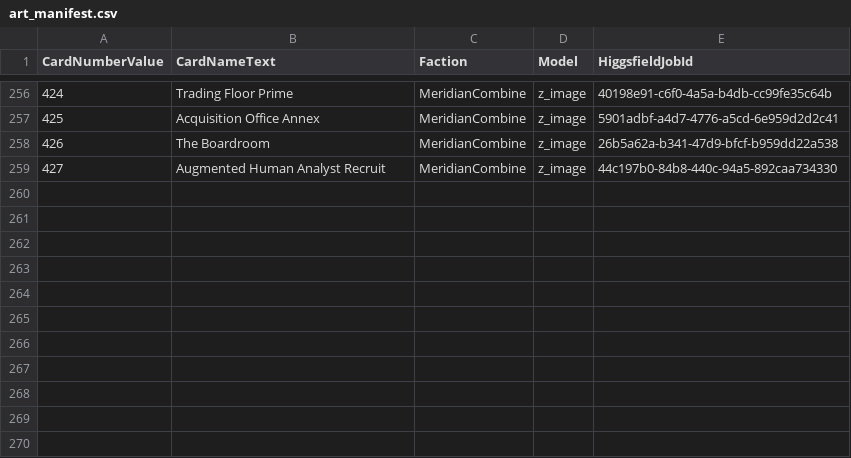
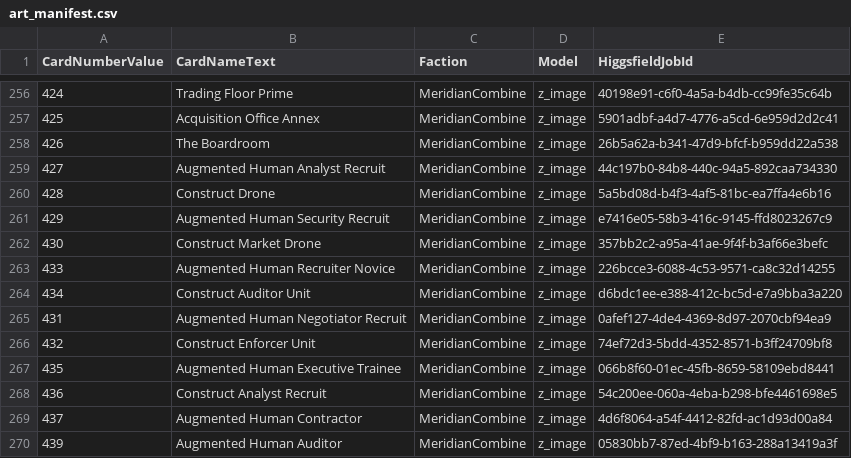
Before and after one commit to MTGD-Trident/Trident-Sandbox, a CSV file: art/art_manifest.csv, drawn as a sheet; only a part is shown, gaps mark what is left out.

```diff
--- a/art/art_manifest.csv
+++ b/art/art_manifest.csv
@@ -259 +259,12 @@ CardNumberValue,CardNameText,Faction,Model,HiggsfieldJobId
 427,Augmented Human Analyst Recruit,MeridianCombine,z_image,44c197b0-84b8-440c-94a5-892caa734330
+428,Construct Drone,MeridianCombine,z_image,5a5bd08d-b4f3-4af5-81bc-ea7ffa4e6b16
+429,Augmented Human Security Recruit,MeridianCombine,z_image,e7416e05-58b3-416c-9145-ffd8023267c9
+430,Construct Market Drone,MeridianCombine,z_image,357bb2c2-a95a-41ae-9f4f-b3af66e3befc
+433,Augmented Human Recruiter Novice,MeridianCombine,z_image,226bcce3-6088-4c53-9571-ca8c32d14255
+434,Construct Auditor Unit,MeridianCombine,z_image,d6bdc1ee-e388-412c-bc5d-e7a9bba3a220
+431,Augmented Human Negotiator Recruit,MeridianCombine,z_image,0afef127-4de4-4369-8d97-2070cbf94ea9
+432,Construct Enforcer Unit,MeridianCombine,z_image,74ef72d3-5bdd-4352-8571-b3ff24709bf8
+435,Augmented Human Executive Trainee,MeridianCombine,z_image,066b8f60-01ec-45fb-8659-58109ebd8441
+436,Construct Analyst Recruit,MeridianCombine,z_image,54c200ee-060a-4eba-b298-bfe4461698e5
+437,Augmented Human Contractor,MeridianCombine,z_image,4d6f8064-a54f-4412-82fd-ac1d93d00a84
+439,Augmented Human Auditor,MeridianCombine,z_image,05830bb7-87ed-4bf9-b163-288a13419a3f
```
Also changed, not shown: art/art_completed.csv.
